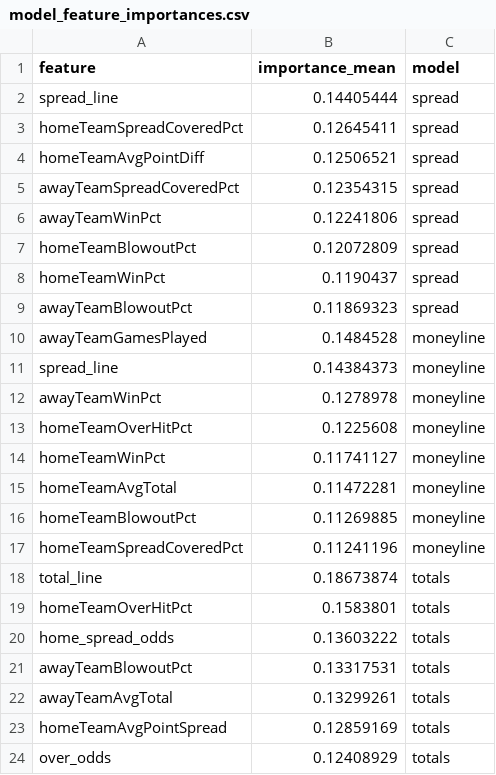
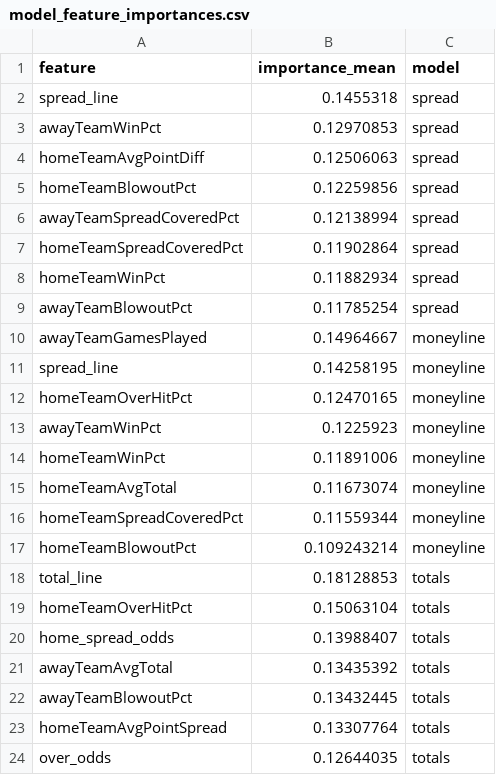
Before and after one commit to gmalbert/nfl-predictions, a CSV file: data_files/model_feature_importances.csv, drawn as a sheet.

```diff
--- a/data_files/model_feature_importances.csv
+++ b/data_files/model_feature_importances.csv
@@ -1,24 +1,24 @@
 feature,importance_mean,model
-spread_line,0.14405444,spread
-homeTeamSpreadCoveredPct,0.12645411,spread
-homeTeamAvgPointDiff,0.12506521,spread
-awayTeamSpreadCoveredPct,0.12354315,spread
-awayTeamWinPct,0.12241806,spread
-homeTeamBlowoutPct,0.12072809,spread
-homeTeamWinPct,0.1190437,spread
-awayTeamBlowoutPct,0.11869323,spread
-awayTeamGamesPlayed,0.1484528,moneyline
-spread_line,0.14384373,moneyline
-awayTeamWinPct,0.1278978,moneyline
-homeTeamOverHitPct,0.1225608,moneyline
-homeTeamWinPct,0.11741127,moneyline
-homeTeamAvgTotal,0.11472281,moneyline
-homeTeamBlowoutPct,0.11269885,moneyline
-homeTeamSpreadCoveredPct,0.11241196,moneyline
-total_line,0.18673874,totals
-homeTeamOverHitPct,0.1583801,totals
-home_spread_odds,0.13603222,totals
-awayTeamBlowoutPct,0.13317531,totals
-awayTeamAvgTotal,0.13299261,totals
-homeTeamAvgPointSpread,0.12859169,totals
-over_odds,0.12408929,totals
+spread_line,0.1455318,spread
+awayTeamWinPct,0.12970853,spread
+homeTeamAvgPointDiff,0.12506063,spread
+homeTeamBlowoutPct,0.12259856,spread
+awayTeamSpreadCoveredPct,0.12138994,spread
+homeTeamSpreadCoveredPct,0.11902864,spread
+homeTeamWinPct,0.11882934,spread
+awayTeamBlowoutPct,0.11785254,spread
+awayTeamGamesPlayed,0.14964667,moneyline
+spread_line,0.14258195,moneyline
+homeTeamOverHitPct,0.12470165,moneyline
+awayTeamWinPct,0.1225923,moneyline
+homeTeamWinPct,0.11891006,moneyline
+homeTeamAvgTotal,0.11673074,moneyline
+homeTeamSpreadCoveredPct,0.11559344,moneyline
+homeTeamBlowoutPct,0.109243214,moneyline
+total_line,0.18128853,totals
+homeTeamOverHitPct,0.15063104,totals
+home_spread_odds,0.13988407,totals
+awayTeamAvgTotal,0.13435392,totals
+awayTeamBlowoutPct,0.13432445,totals
+homeTeamAvgPointSpread,0.13307764,totals
+over_odds,0.12644035,totals
```
Also changed, not shown: data_files/nfl_games_historical.csv, 3 other files.
